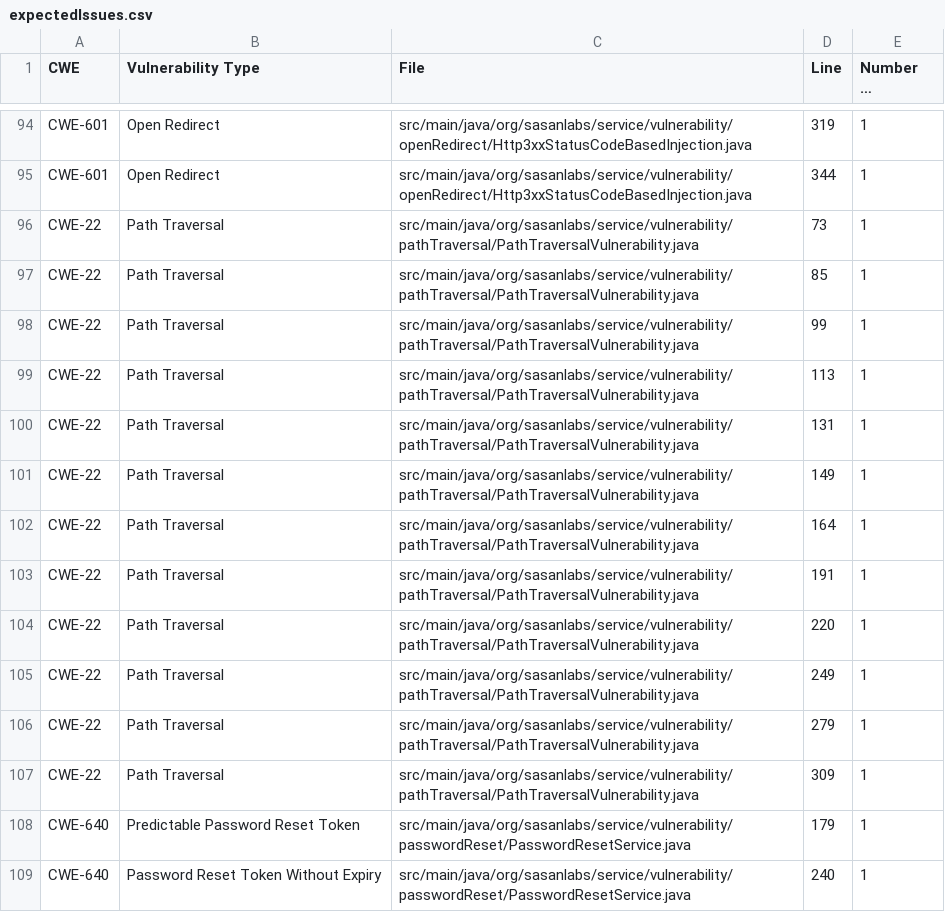
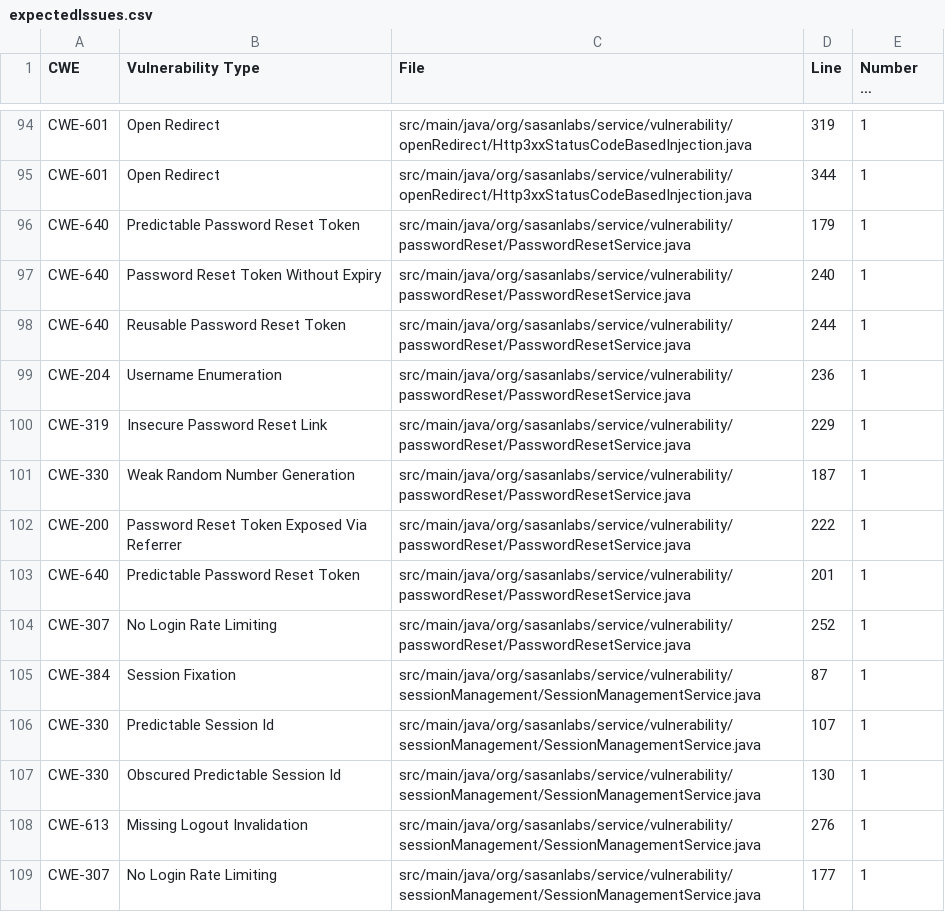
Before and after one commit to NichiyaOba/VulnerableApp, a CSV file: scanner/sast/expectedIssues.csv, drawn as a sheet; only a part is shown, gaps mark what is left out; the shorter side is filled out with more unchanged rows; long unchanged cells end in …; the diff names each change by its address in the sheet, - before the commit and + after, or states it on an @@ line.

Commit message:
fix(path-traversal): serve only exact allow-listed names on all twelve levels
Why:
Every level concatenated the fileName parameter into a classpath lookup,
and each tried to earn its keep with a slightly different blocklist:
reject "../", reject "..", also reject "%2f", the same case-insensitively,
and so on. Levels 7-12 layered an allow-list on top but checked it with
contains() rather than equals(), and truncated the value at a null byte
*after* validating - so the string that was inspected was not the string
that was opened, and ../../../secret.json%00UserInfo.json passed the
check while opening something else entirely.

Blocklists lose here because they only ever examine part of the value.
Matching the whole name against a fixed list removes the part there was
to smuggle anything through.

What:
- Replace the Supplier-gated readFile with readAllowedFile, which serves
  a file only when the requested name equals an entry in
  ALLOWED_FILE_NAMES (UserInfo.json, OwaspAppInfo.json).
- Route all twelve levels through it, deleting the ../ and %2f blocklists,
  the null-byte truncation and the contains()-based allow-list.
- Mark all twelve variant = Variant.SECURE.
- Method signatures are unchanged so the existing tests keep compiling.

The test that asserted fileName=../ still served a file has been inverted,
and a new case walks ten traversal spellings.

Verified against the running app across all twelve levels with parent
sequences, a bare secret.json, URL-encoded and double-encoded slashes in
both cases, a backslash variant, two null-byte payloads and an
/etc/passwd walk-up: none returns secret.json's contents or any other
file, while UserInfo.json is still served normally on every level.
gradle spotlessJavaCheck test passes.

```diff
--- a/scanner/sast/expectedIssues.csv
+++ b/scanner/sast/expectedIssues.csv
-row 96: CWE-22 | Path Traversal | src/main/java/org/sasanlabs/service/vulnerability/pathTraversal/PathTraversalVulnerability.java | 73 | 1
-row 97: CWE-22 | Path Traversal | src/main/java/org/sasanlabs/service/vulnerability/pathTraversal/PathTraversalVulnerability.java | 85 | 1
-row 98: CWE-22 | Path Traversal | src/main/java/org/sasanlabs/service/vulnerability/pathTraversal/PathTraversalVulnerability.java | 99 | 1
-row 99: CWE-22 | Path Traversal | src/main/java/org/sasanlabs/service/vulnerability/pathTraversal/PathTraversalVulnerability.java | 113 | 1
-row 100: CWE-22 | Path Traversal | src/main/java/org/sasanlabs/service/vulnerability/pathTraversal/PathTraversalVulnerability.java | 131 | 1
-row 101: CWE-22 | Path Traversal | src/main/java/org/sasanlabs/service/vulnerability/pathTraversal/PathTraversalVulnerability.java | 149 | 1
-row 102: CWE-22 | Path Traversal | src/main/java/org/sasanlabs/service/vulnerability/pathTraversal/PathTraversalVulnerability.java | 164 | 1
-row 103: CWE-22 | Path Traversal | src/main/java/org/sasanlabs/service/vulnerability/pathTraversal/PathTraversalVulnerability.java | 191 | 1
-row 104: CWE-22 | Path Traversal | src/main/java/org/sasanlabs/service/vulnerability/pathTraversal/PathTraversalVulnerability.java | 220 | 1
-row 105: CWE-22 | Path Traversal | src/main/java/org/sasanlabs/service/vulnerability/pathTraversal/PathTraversalVulnerability.java | 249 | 1
-row 106: CWE-22 | Path Traversal | src/main/java/org/sasanlabs/service/vulnerability/pathTraversal/PathTraversalVulnerability.java | 279 | 1
-row 107: CWE-22 | Path Traversal | src/main/java/org/sasanlabs/service/vulnerability/pathTraversal/PathTraversalVulnerability.java | 309 | 1
```
Also changed, not shown: 2 other files.
